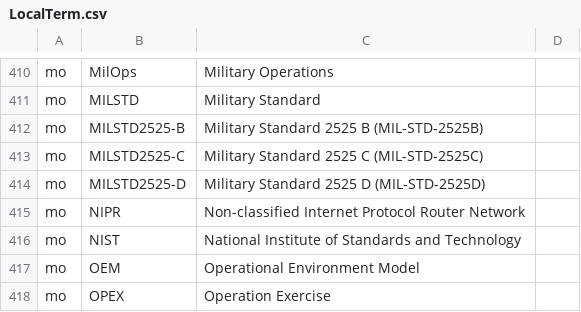
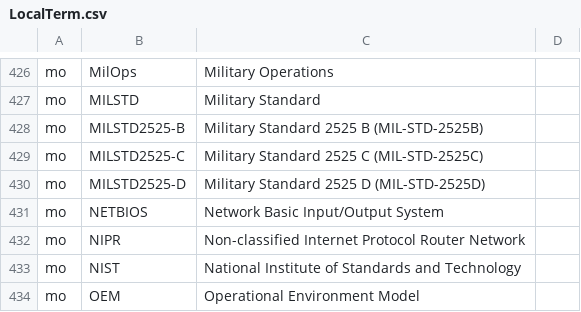
Before and after one commit to NIEM/NIEM-Releases, a CSV file: csv/LocalTerm.csv, drawn as a sheet; only a part is shown, gaps mark what is left out; the shorter side is filled out with more unchanged rows; the diff covers the shown part only; the diff names each change by its address in the sheet, - before the commit and + after, or states it on an @@ line.

```diff
--- a/csv/LocalTerm.csv
+++ b/csv/LocalTerm.csv
+row 431: mo | NETBIOS | Network Basic Input/Output System
```
Also changed, not shown: 21 added rows elsewhere in this file, csv/Namespace.csv, csv/Type.csv, 9 other files.
